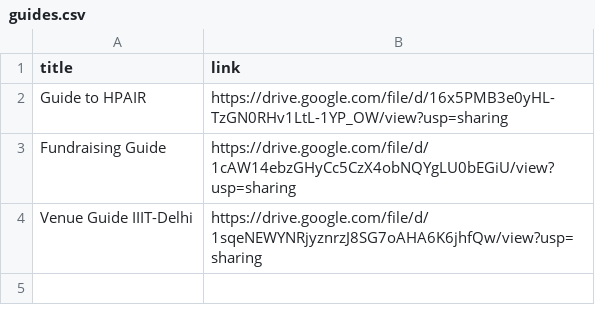
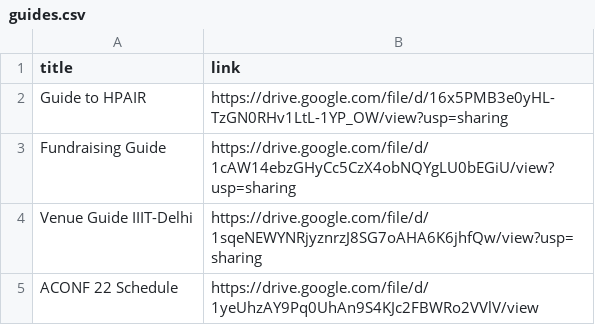
Before and after one commit to curious-gurbir/HPAIR-ACONF-2022-Landing-Page, a CSV file: data/guides.csv, drawn as a sheet; the diff names each change by its address in the sheet, - before the commit and + after, or states it on an @@ line.

```diff
--- a/data/guides.csv
+++ b/data/guides.csv
+row 5: ACONF 22 Schedule | https://drive.google.com/file/d/1yeUhzAY9Pq0UhAn9S4KJc2FBWRo2VVlV/view
```
Also changed, not shown: 4 other files.
